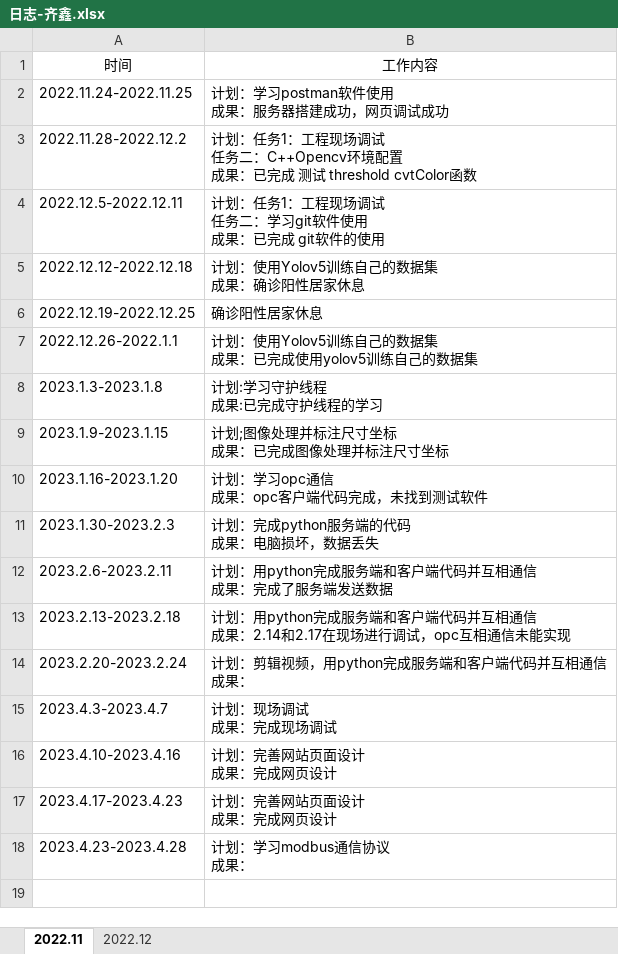
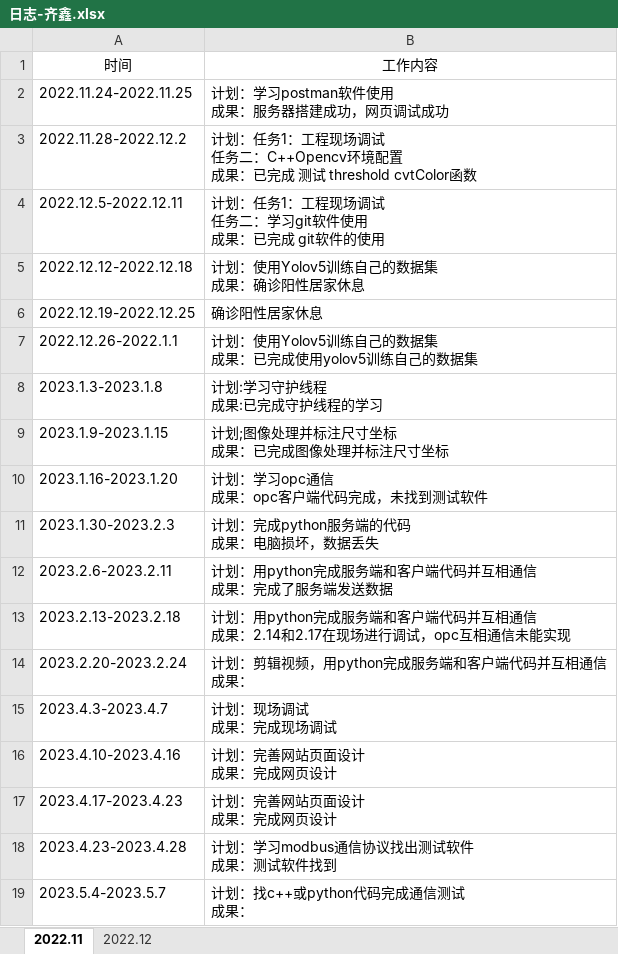
Before and after one commit to qixin12314/testgit, an Excel workbook: 日志-齐鑫.xlsx, sheet 2022.11, drawn as a sheet; values as stored, in another font and other column widths than the file's, no borders; ↵ is a line break in a cell; the diff names each change by its address in the sheet, - before the commit and + after, or states it on an @@ line.

```diff
--- a/日志-齐鑫.xlsx (sheet 2022.11)
+++ b/日志-齐鑫.xlsx (sheet 2022.11)
-B18: 计划：学习modbus通信协议 ↵ 成果：
+B18: 计划：学习modbus通信协议找出测试软件 ↵ 成果：测试软件找到
+row 19: 2023.5.4-2023.5.7 | 计划：找c++或python代码完成通信测试 ↵ 成果：
```
